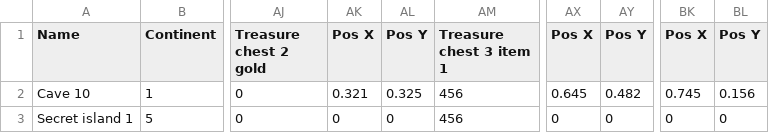
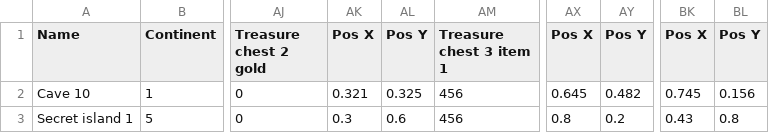
Before and after one commit to Salevieno/Jogo-da-aventura, a CSV file: csv/MapsSpecial.csv, drawn as a sheet; only a part is shown, gaps mark what is left out; the diff names each change by its address in the sheet, - before the commit and + after, or states it on an @@ line.

```diff
--- a/csv/MapsSpecial.csv
+++ b/csv/MapsSpecial.csv
-AK3 (Pos X): 0
+AK3 (Pos X): 0.3
-AL3 (Pos Y): 0
+AL3 (Pos Y): 0.6
-AX3 (Pos X): 0
+AX3 (Pos X): 0.8
-AY3 (Pos Y): 0
+AY3 (Pos Y): 0.2
-BK3 (Pos X): 0
+BK3 (Pos X): 0.43
-BL3 (Pos Y): 0
+BL3 (Pos Y): 0.8
```
Also changed, not shown: 9 other files.
